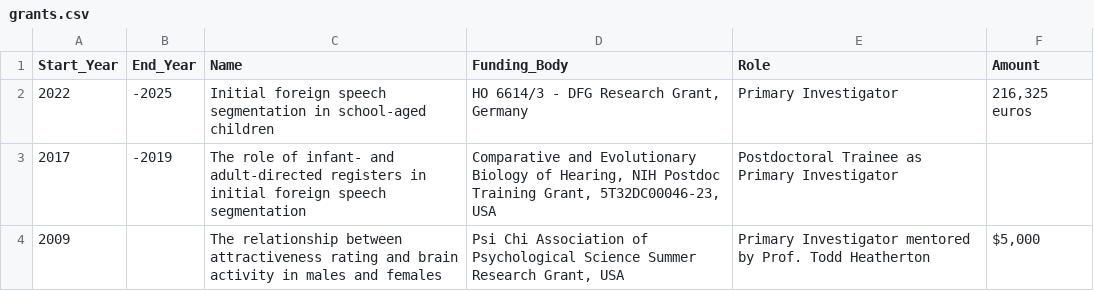
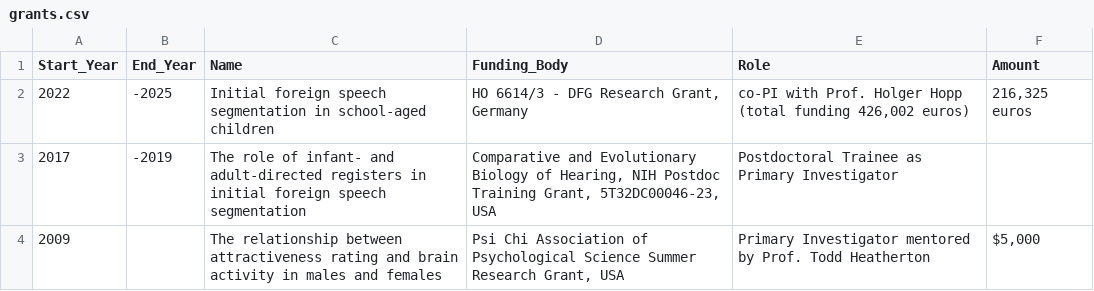
Before and after one commit to Kvonholzen/Kvonholzen.github.io, a CSV file: cv/data/grants.csv, drawn as a sheet.

```diff
--- a/cv/data/grants.csv
+++ b/cv/data/grants.csv
@@ -1,3 +1,3 @@
 Start_Year,End_Year,Name,Funding_Body,Role,Amount
-2022,-2025,Initial foreign speech segmentation in school-aged children,"HO 6614/3 - DFG Research Grant, Germany",Primary Investigator,"216,325 euros"
+2022,-2025,Initial foreign speech segmentation in school-aged children,"HO 6614/3 - DFG Research Grant, Germany","co-PI with Prof. Holger Hopp (total funding 426,002 euros)","216,325 euros"
 2017,-2019,The role of infant- and adult-directed registers in initial foreign speech segmentation,"Comparative and Evolutionary Biology of Hearing, NIH Postdoc Training Grant, 5T32DC00046-23, USA",Postdoctoral Trainee as Primary Investigator,
```
Also changed, not shown: 15 other files.
